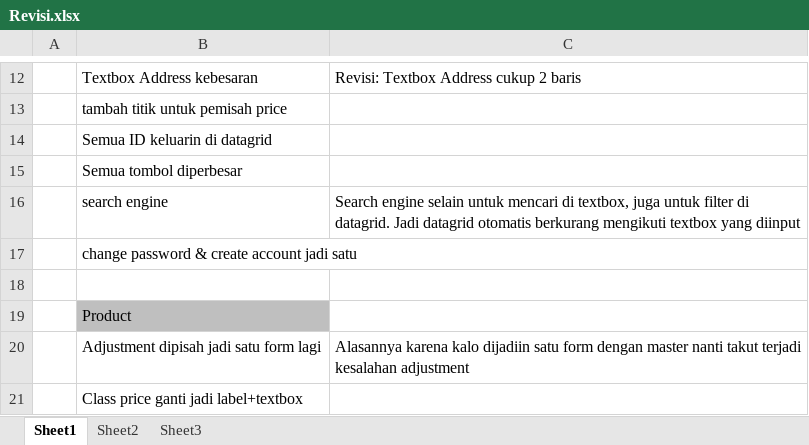
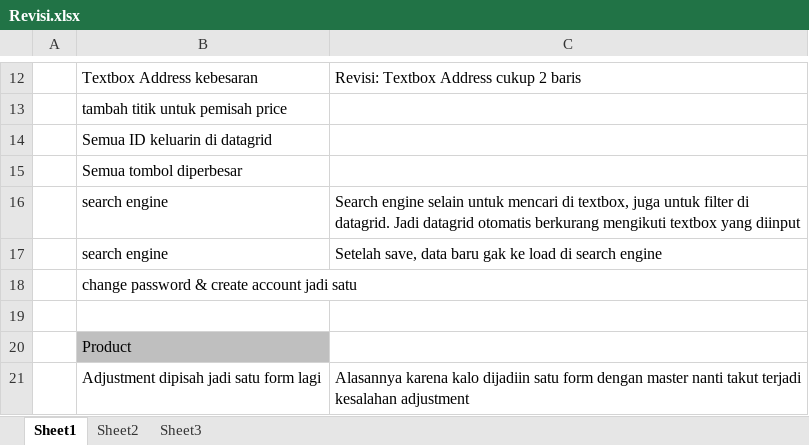
Before and after one commit to hermesolympian/GIS, an Excel workbook: Revisi.xlsx, sheet Sheet1, drawn as a sheet; only a part is shown, gaps mark what is left out; the shorter side is filled out with more unchanged rows; values as stored, in another font and other column widths than the file's, no borders; the diff names each change by its address in the sheet, - before the commit and + after, or states it on an @@ line.

```diff
--- a/Revisi.xlsx (sheet Sheet1)
+++ b/Revisi.xlsx (sheet Sheet1)
+row 17:  | search engine | Setelah save, data baru gak ke load di search engine
```
Also changed, not shown: 1 other file.
